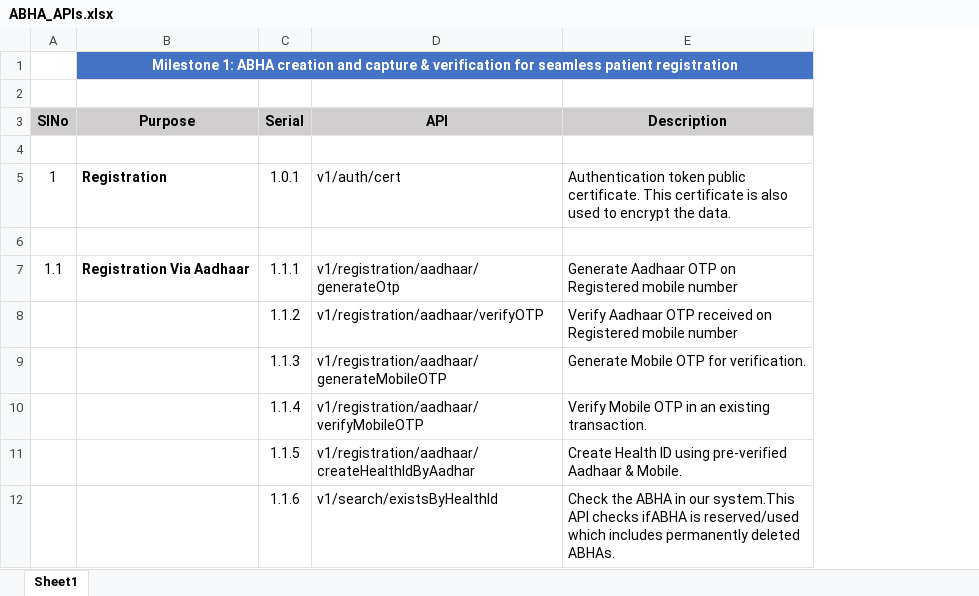
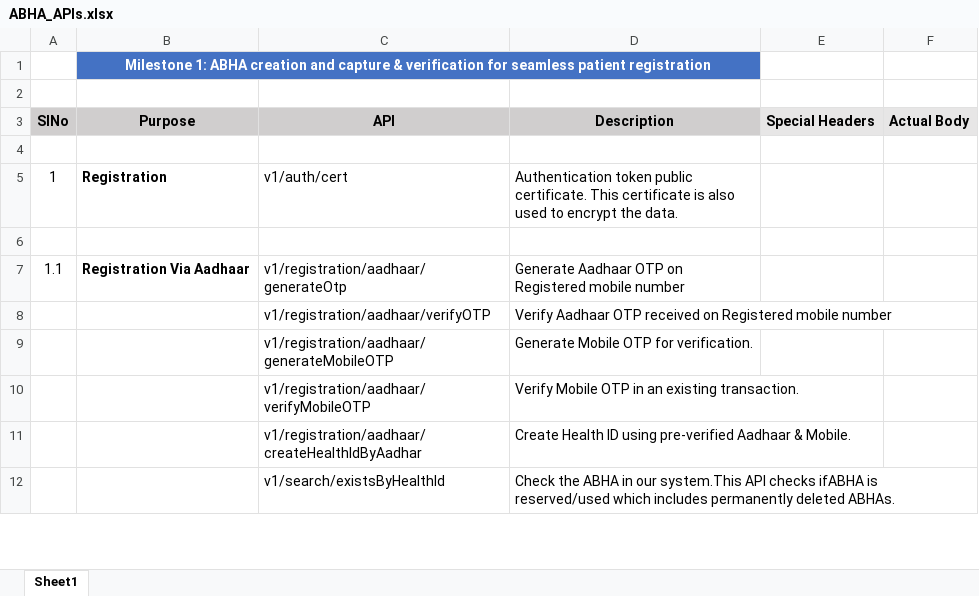
Before and after one commit to sm0223/Sahyog-ABDM-Integrated-HMS, an Excel workbook: assets/ABHA_APIs.xlsx, sheet Sheet1, drawn as a sheet; only a part is shown; values as stored, in another font and other column widths than the file's, no borders; removed rows and columns are numbered as before the commit, all else as after; the diff covers the shown part only; the diff names each change by its address in the sheet, - before the commit and + after, or states it on an @@ line.

```diff
--- a/assets/ABHA_APIs.xlsx (sheet Sheet1)
+++ b/assets/ABHA_APIs.xlsx (sheet Sheet1)
-column B, rows 1-7: Milestone 1: ABHA creation and capture & verification for seamless patient registration |  | Purpose |  | Registration |  | Registration Via Aadhaar
-column C, rows 3-12: Serial |  | 1.0.1 |  | 1.1.1 | 1.1.2 | 1.1.3 | 1.1.4 | 1.1.5 | 1.1.6
+column B, rows 1-7: Milestone 1: ABHA creation and capture & verification for seamless patient registration |  | Purpose |  | Registration |  | Registration Via Aadhaar
+column E, row 3: Special Headers
+column F, row 3: Actual Body
```
Also changed, not shown: 24 added rows, 56 removed rows, 2 moved rows, 48 edited cells, cell formats and row numbers in column A elsewhere in this sheet, assets/Milestone_M2_APIs.xlsx, 12 other files.
